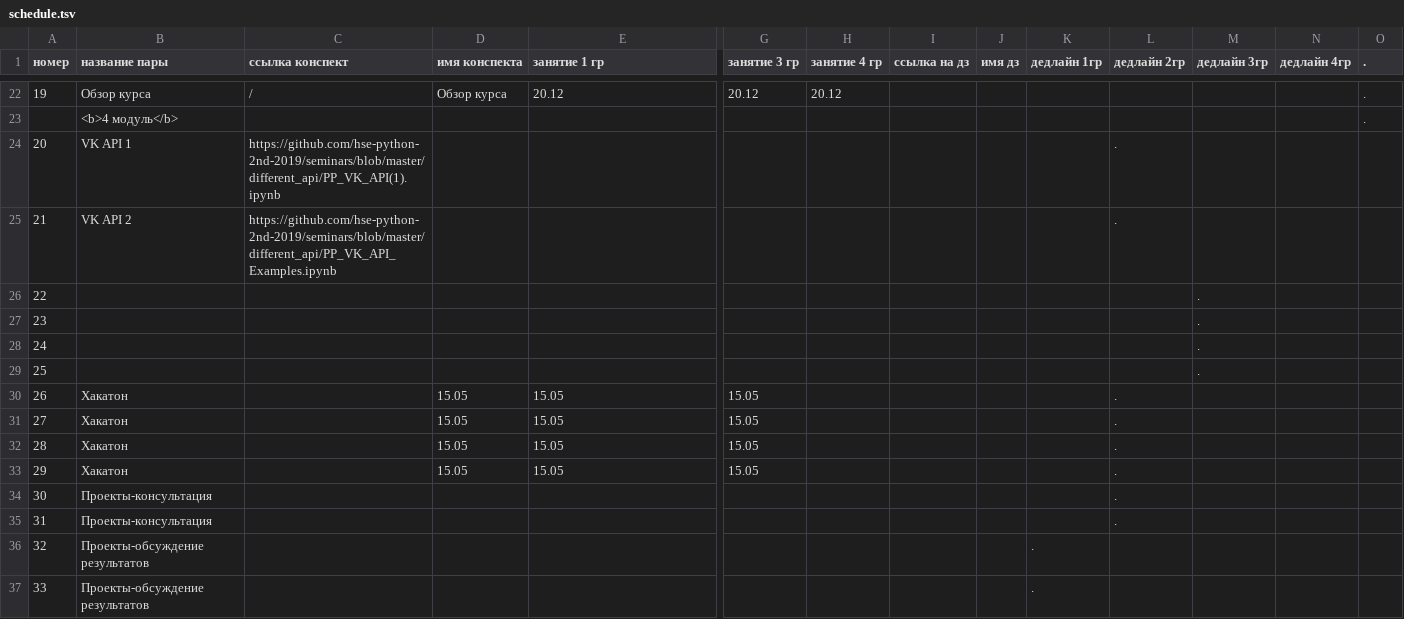
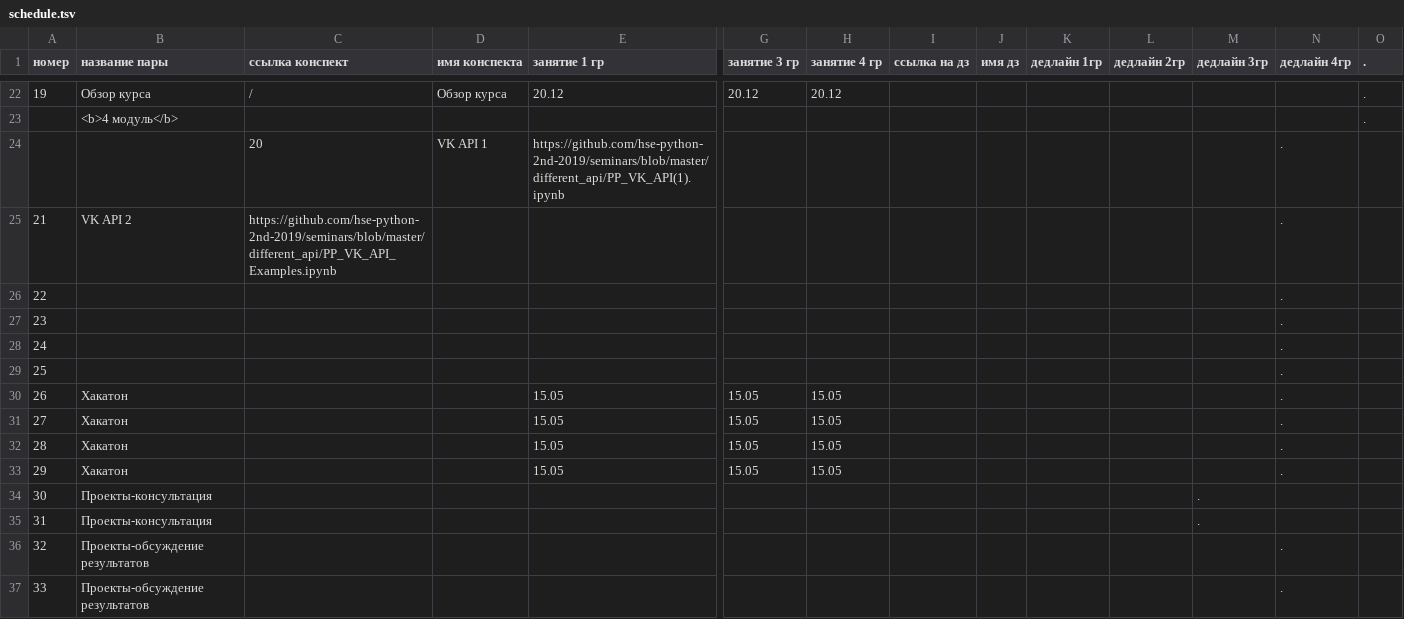
Before and after one commit to hse-ling-python/hse-python-2nd-2019.github.io, a TSV file: schedule.tsv, drawn as a sheet; only a part is shown, gaps mark what is left out; removed rows and columns are numbered as before the commit, all else as after; rows hold the shown columns only; the diff names each change by its address in the sheet, - before the commit and + after, or states it on an @@ line.

Commit message:
Update schedule.tsv

```diff
--- a/schedule.tsv
+++ b/schedule.tsv
-row 24: 20 | VK API 1 | https://github.com/hse-python-2nd-2019/seminars/blob/master/different_api/PP_VK_API(1).ipynb |  |  |  |  |  |  |  | .
+row 24:  |  | 20 | VK API 1 | https://github.com/hse-python-2nd-2019/seminars/blob/master/different_api/PP_VK_API(1).ipynb |  |  |  |  |  |  |  | .
-L25 (дедлайн 2гр): .
+L25 (дедлайн 2гр): (empty)
-N25:N33 (дедлайн 4гр): (empty)
+N25:N33 (дедлайн 4гр): .
-M26:M29 (дедлайн 3гр): .
+M26:M29 (дедлайн 3гр): (empty)
-D30:D33 (имя конспекта): 15.05
+D30:D33 (имя конспекта): (empty)
-H30:H33 (занятие 4 гр): (empty)
+H30:H33 (занятие 4 гр): 15.05
-L30:L35 (дедлайн 2гр): .
+L30:L35 (дедлайн 2гр): (empty)
-M34:M35 (дедлайн 3гр): (empty)
+M34:M35 (дедлайн 3гр): .
-K36:K37 (дедлайн 1гр): .
+K36:K37 (дедлайн 1гр): (empty)
-N36:N37 (дедлайн 4гр): (empty)
+N36:N37 (дедлайн 4гр): .
```
